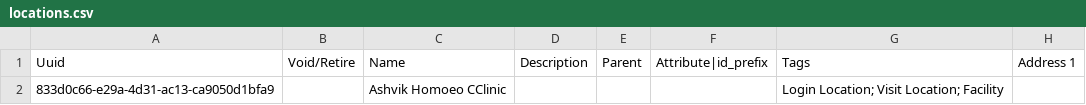
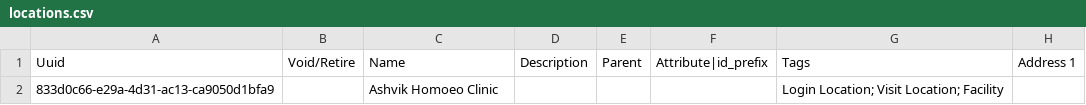
Before and after one commit to araaz672/clinic-config, a CSV file: masterdata/configuration/locations/locations.csv, drawn as a sheet; only a part is shown; the diff names each change by its address in the sheet, - before the commit and + after, or states it on an @@ line.

Commit message:
Update locations.csv

```diff
--- a/masterdata/configuration/locations/locations.csv
+++ b/masterdata/configuration/locations/locations.csv
-C2: Ashvik Homoeo CClinic
+C2: Ashvik Homoeo Clinic
```
